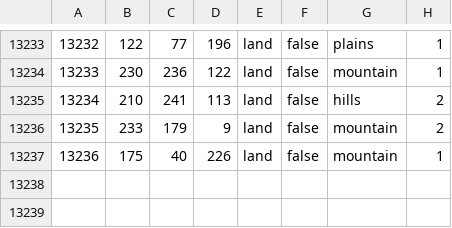
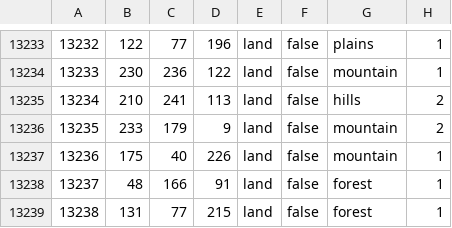
Before and after one commit to Soutoueagle/Hoi4-End-of-Peace-mod, a CSV file: map/definition.csv.fixed.csv, drawn as a sheet; only a part is shown, gaps mark what is left out; the diff names each change by its address in the sheet, - before the commit and + after, or states it on an @@ line.

```diff
--- a/map/definition.csv.fixed.csv
+++ b/map/definition.csv.fixed.csv
+row 13238: 13237 | 48 | 166 | 91 | land | false | forest | 1
+row 13239: 13238 | 131 | 77 | 215 | land | false | forest | 1
```
Also changed, not shown: 9 other files.
